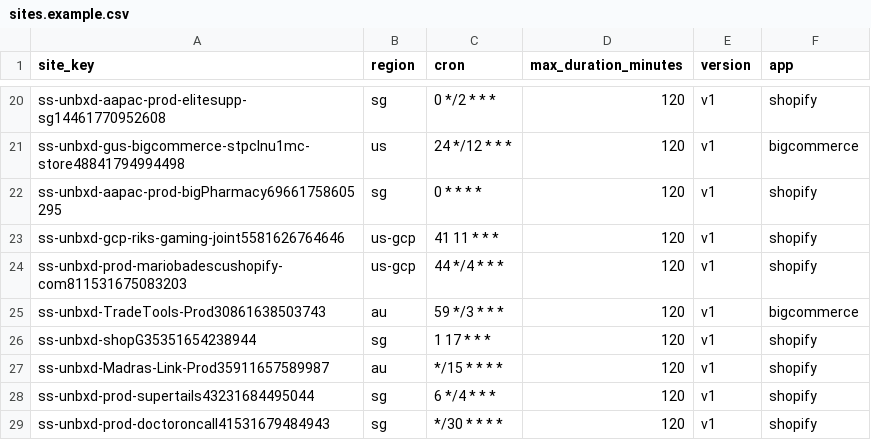
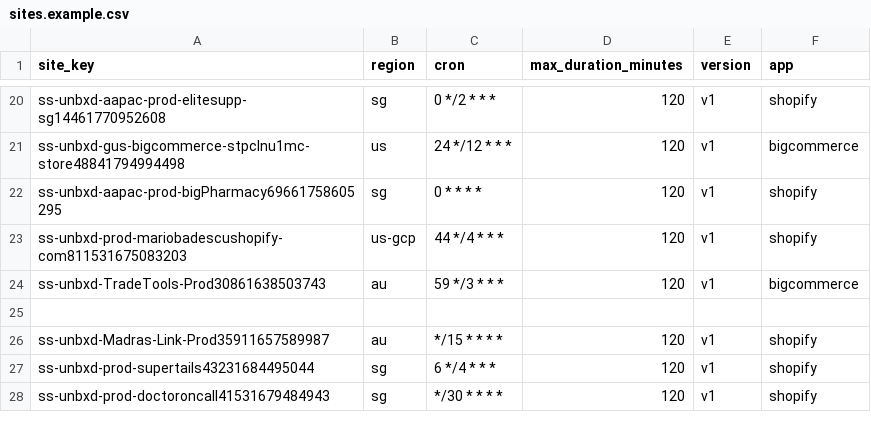
Before and after one commit to allenThomsonNetcore/viper-alerter, a CSV file: sites.example.csv, drawn as a sheet; only a part is shown, gaps mark what is left out; removed rows and columns are numbered as before the commit, all else as after; the diff names each change by its address in the sheet, - before the commit and + after, or states it on an @@ line.

Commit message:
Chore remove site keys

```diff
--- a/sites.example.csv
+++ b/sites.example.csv
-row 23: ss-unbxd-gcp-riks-gaming-joint5581626764646 | us-gcp | 41 11 * * * | 120 | v1 | shopify
-row 25: ss-unbxd-shopG35351654238944 | sg | 1 17 * * * | 120 | v1 | shopify
+row 25: (empty)
```
